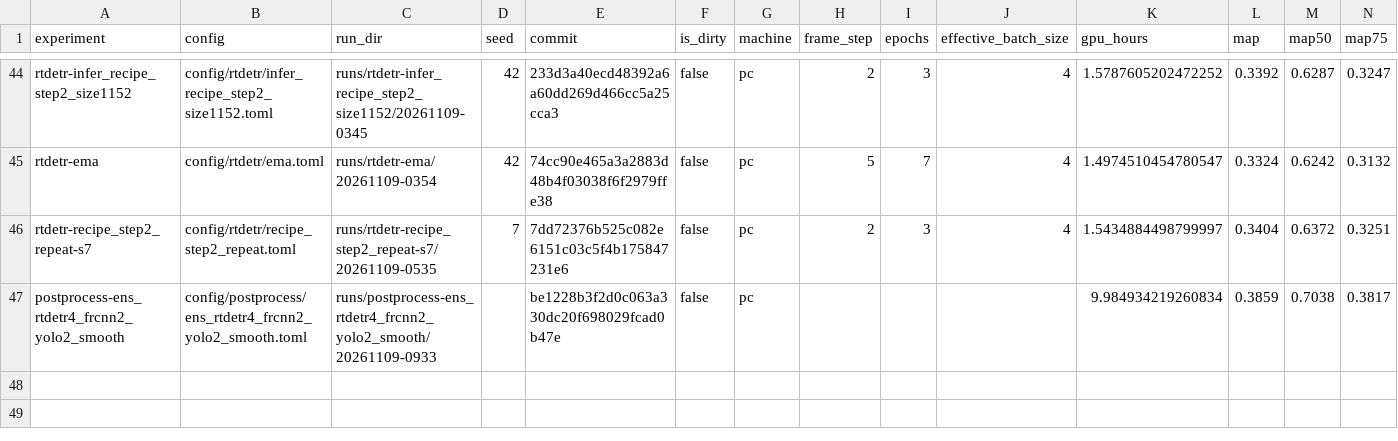
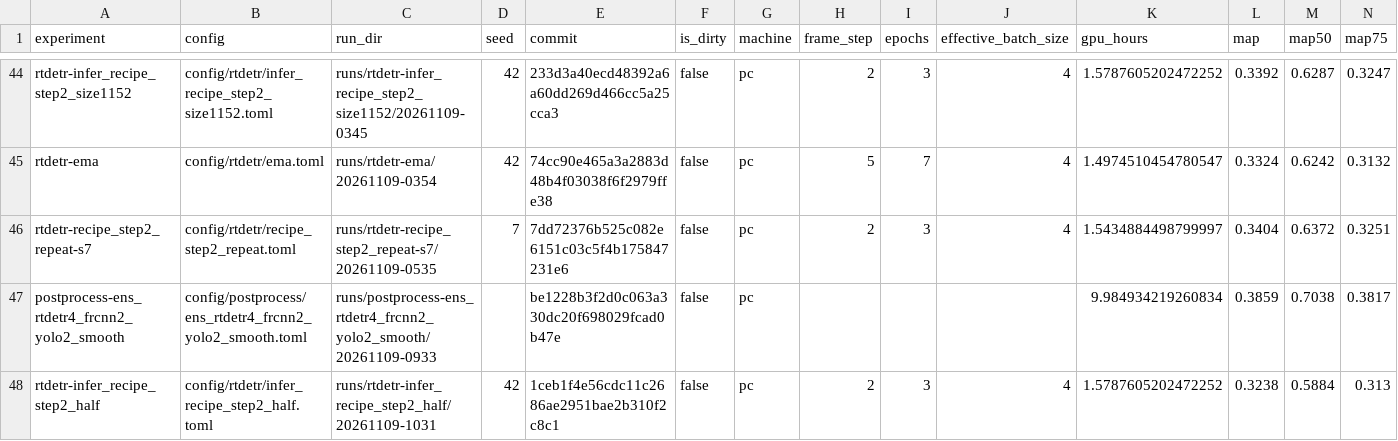
Before and after one commit to kerfmanner/object_detection_hw2, a CSV file: experiments/results.csv, drawn as a sheet; only a part is shown, gaps mark what is left out; rows hold the shown columns only; the diff names each change by its address in the sheet, - before the commit and + after, or states it on an @@ line.

Commit message:
exp: rtdetr-infer_recipe_step2_half val mAP 0.3238, AP50 0.5884, AP_small 0.0957, mAP <= 1920 px 0.2979
Run runs/rtdetr-infer_recipe_step2_half/20261109-1031, config config/rtdetr/infer_recipe_step2_half.toml; row in experiments/results.csv.

```diff
--- a/experiments/results.csv
+++ b/experiments/results.csv
+row 48: rtdetr-infer_recipe_step2_half | config/rtdetr/infer_recipe_step2_half.toml | runs/rtdetr-infer_recipe_step2_half/20261109-1031 | 42 | 1ceb1f4e56cdc11c2686ae2951bae2b310f2c8c1 | false | pc | 2 | 3 | 4 | 1.5787605202472252 | 0.3238 | 0.5884 | 0.313
```
